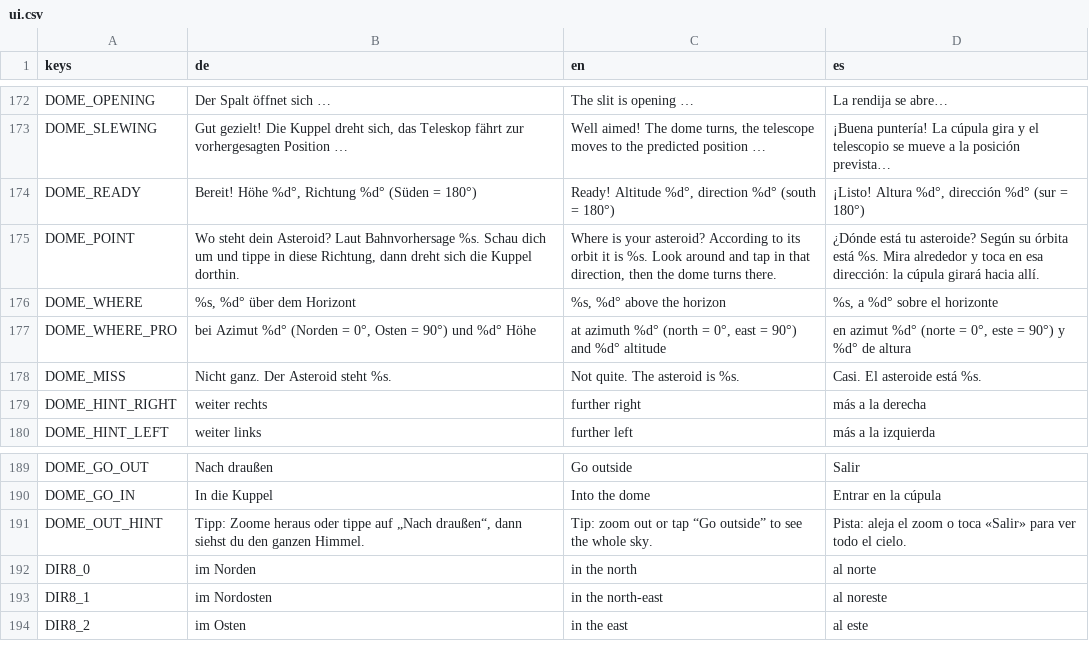
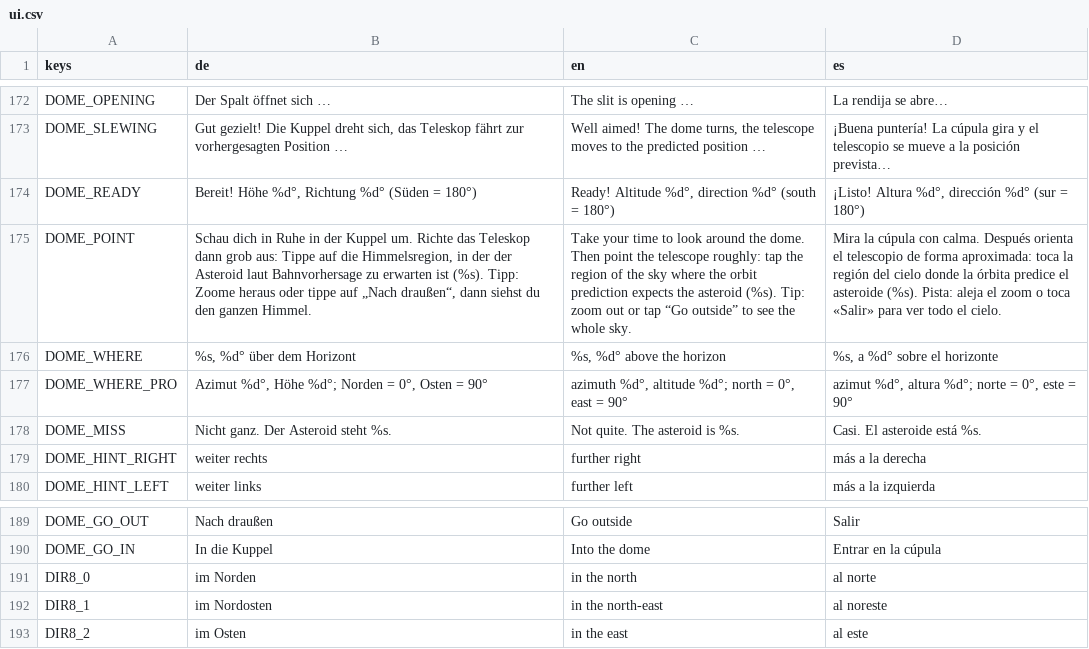
Before and after one commit to OST-Observatory/ost_astro_arcade, a CSV file: godot/locale/ui.csv, drawn as a sheet; only a part is shown, gaps mark what is left out; the diff names each change by its address in the sheet, - before the commit and + after, or states it on an @@ line.

```diff
--- a/godot/locale/ui.csv
+++ b/godot/locale/ui.csv
-B175 (de): Wo steht dein Asteroid? Laut Bahnvorhersage %s. Schau dich um und tippe in diese Richtung, dann dreht sich die Kuppel dorthin.
+B175 (de): Schau dich in Ruhe in der Kuppel um. Richte das Teleskop dann grob aus: Tippe auf die Himmelsregion, in der der Asteroid laut Bahnvorhersage zu erwarten ist (%s). Tipp: Zoome heraus oder tippe auf „Nach draußen“, dann siehst du den ganzen Himmel.
-C175 (en): Where is your asteroid? According to its orbit it is %s. Look around and tap in that direction, then the dome turns there.
+C175 (en): Take your time to look around the dome. Then point the telescope roughly: tap the region of the sky where the orbit prediction expects the asteroid (%s). Tip: zoom out or tap “Go outside” to see the whole sky.
-D175 (es): ¿Dónde está tu asteroide? Según su órbita está %s. Mira alrededor y toca en esa dirección: la cúpula girará hacia allí.
+D175 (es): Mira la cúpula con calma. Después orienta el telescopio de forma aproximada: toca la región del cielo donde la órbita predice el asteroide (%s). Pista: aleja el zoom o toca «Salir» para ver todo el cielo.
-B177 (de): bei Azimut %d° (Norden = 0°, Osten = 90°) und %d° Höhe
+B177 (de): Azimut %d°, Höhe %d°; Norden = 0°, Osten = 90°
-C177 (en): at azimuth %d° (north = 0°, east = 90°) and %d° altitude
+C177 (en): azimuth %d°, altitude %d°; north = 0°, east = 90°
-D177 (es): en azimut %d° (norte = 0°, este = 90°) y %d° de altura
+D177 (es): azimut %d°, altura %d°; norte = 0°, este = 90°
-row 191: DOME_OUT_HINT | Tipp: Zoome heraus oder tippe auf „Nach draußen“, dann siehst du den ganzen Himmel. | Tip: zoom out or tap “Go outside” to see the whole sky. | Pista: aleja el zoom o toca «Salir» para ver todo el cielo.
```
Also changed, not shown: 3 other files.
